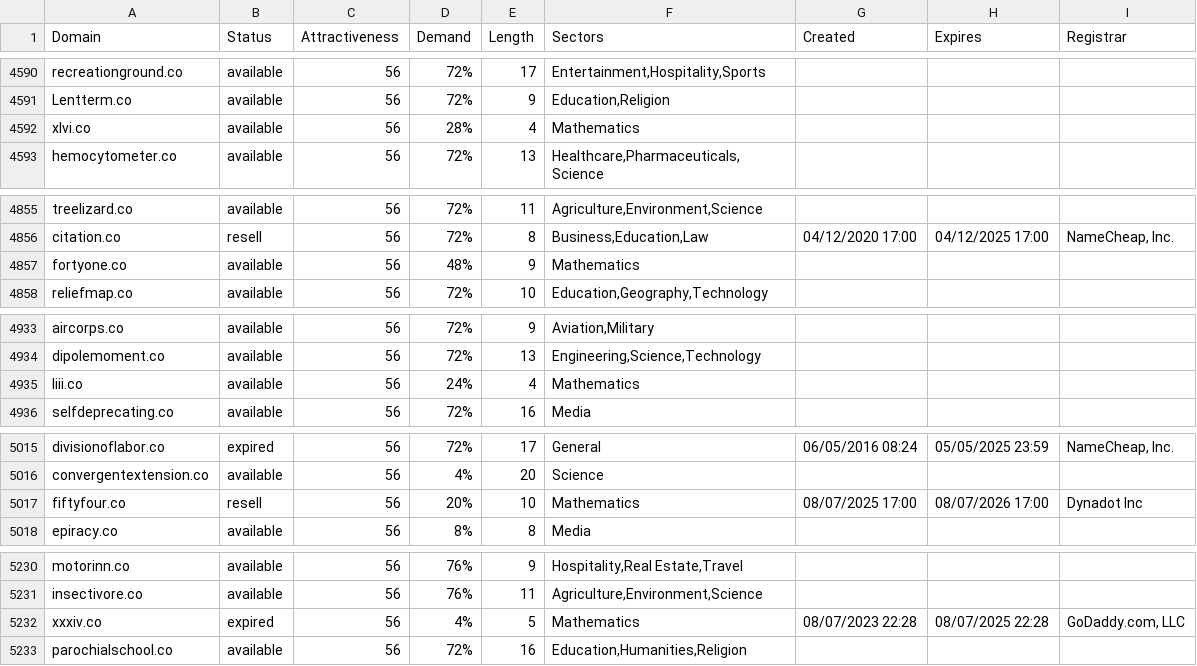
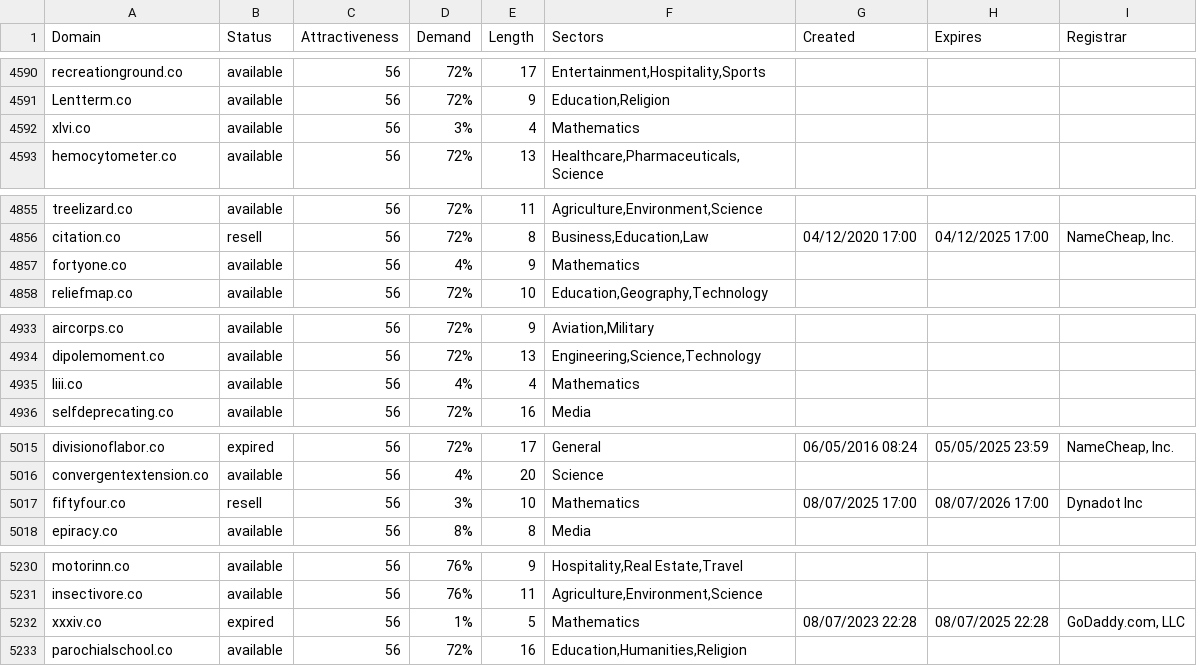
Before and after one commit to UniqueDomains/co-oneword-domains, a CSV file: co.csv, drawn as a sheet; only a part is shown, gaps mark what is left out; the diff covers the shown part only.

```diff
--- a/co.csv
+++ b/co.csv
@@ -4591,3 +4591,3 @@ recreationground.co,available,56,72%,17,"Entertainment,Hospitality,Sports",,,
 Lentterm.co,available,56,72%,9,"Education,Religion",,,
-xlvi.co,available,56,28%,4,Mathematics,,,
+xlvi.co,available,56,3%,4,Mathematics,,,
 hemocytometer.co,available,56,72%,13,"Healthcare,Pharmaceuticals,Science",,,
@@ -4856,3 +4856,3 @@ treelizard.co,available,56,72%,11,"Agriculture,Environment,Science",,,
 citation.co,resell,56,72%,8,"Business,Education,Law",04/12/2020 17:00,04/12/2025 17:00,"NameCheap, Inc."
-fortyone.co,available,56,48%,9,Mathematics,,,
+fortyone.co,available,56,4%,9,Mathematics,,,
 reliefmap.co,available,56,72%,10,"Education,Geography,Technology",,,
@@ -4934,3 +4934,3 @@ aircorps.co,available,56,72%,9,"Aviation,Military",,,
 dipolemoment.co,available,56,72%,13,"Engineering,Science,Technology",,,
-liii.co,available,56,24%,4,Mathematics,,,
+liii.co,available,56,4%,4,Mathematics,,,
 selfdeprecating.co,available,56,72%,16,Media,,,
@@ -5016,3 +5016,3 @@ divisionoflabor.co,expired,56,72%,17,General,06/05/2016 08:24,05/05/2025 23:59,"
 convergentextension.co,available,56,4%,20,Science,,,
-fiftyfour.co,resell,56,20%,10,Mathematics,08/07/2025 17:00,08/07/2026 17:00,Dynadot Inc
+fiftyfour.co,resell,56,3%,10,Mathematics,08/07/2025 17:00,08/07/2026 17:00,Dynadot Inc
 epiracy.co,available,56,8%,8,Media,,,
@@ -5231,3 +5231,3 @@ motorinn.co,available,56,76%,9,"Hospitality,Real Estate,Travel",,,
 insectivore.co,available,56,76%,11,"Agriculture,Environment,Science",,,
-xxxiv.co,expired,56,4%,5,Mathematics,08/07/2023 22:28,08/07/2025 22:28,"GoDaddy.com, LLC"
+xxxiv.co,expired,56,1%,5,Mathematics,08/07/2023 22:28,08/07/2025 22:28,"GoDaddy.com, LLC"
 parochialschool.co,available,56,72%,16,"Education,Humanities,Religion",,,
```
Also changed, not shown: 6 edited cells elsewhere in this file, 2 other files.
